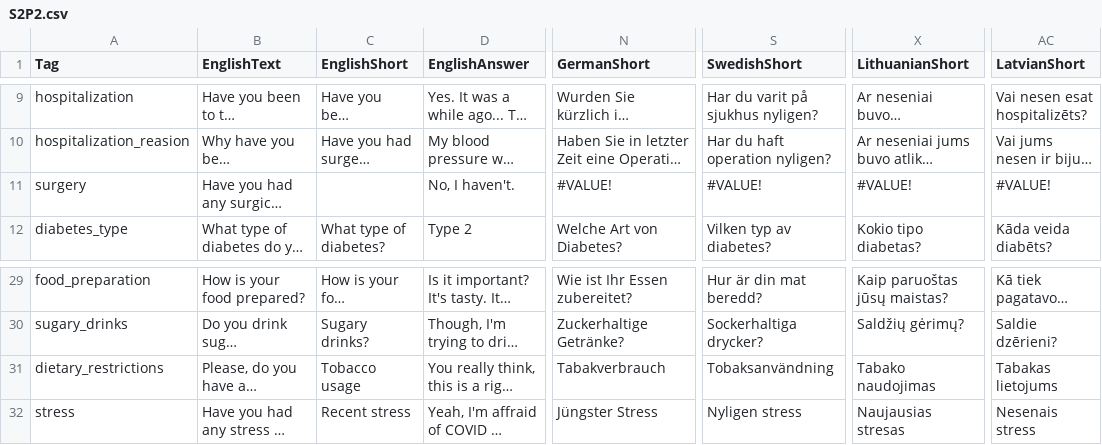
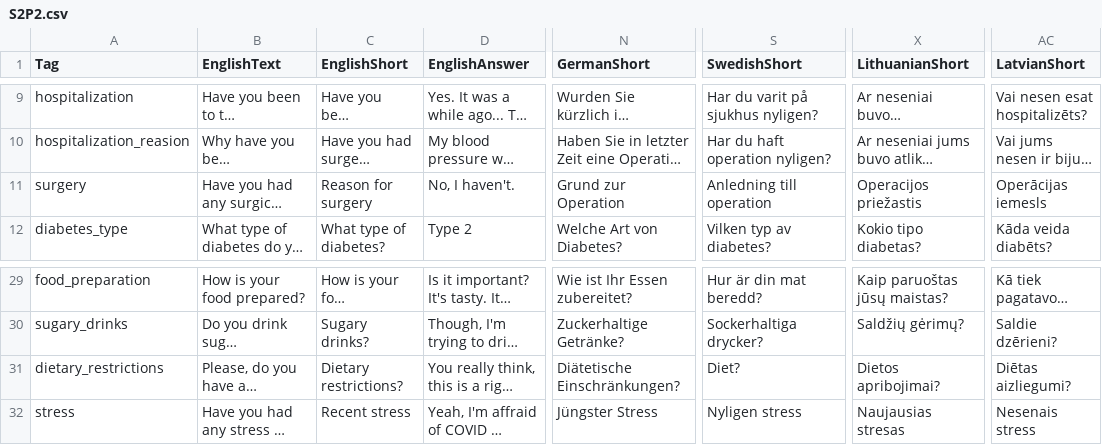
Before and after one commit to XRINTAMT/DTNET, a CSV file: Assets/Resources/Localization/S2P2.csv, drawn as a sheet; only a part is shown, gaps mark what is left out; long unchanged cells end in …; the diff names each change by its address in the sheet, - before the commit and + after, or states it on an @@ line.

Commit message:
Hotfix: fixed the rest of the localization issues

```diff
--- a/Assets/Resources/Localization/S2P2.csv
+++ b/Assets/Resources/Localization/S2P2.csv
-C11 (EnglishShort): (empty)
+C11 (EnglishShort): Reason for surgery
-N11 (GermanShort): #VALUE!
+N11 (GermanShort): Grund zur Operation
-S11 (SwedishShort): #VALUE!
+S11 (SwedishShort): Anledning till operation
-X11 (LithuanianShort): #VALUE!
+X11 (LithuanianShort): Operacijos priežastis
-AC11 (LatvianShort): #VALUE!
+AC11 (LatvianShort): Operācijas iemesls
-C31 (EnglishShort): Tobacco usage
+C31 (EnglishShort): Dietary restrictions?
-N31 (GermanShort): Tabakverbrauch
+N31 (GermanShort): Diätetische Einschränkungen?
-S31 (SwedishShort): Tobaksanvändning
+S31 (SwedishShort): Diet?
-X31 (LithuanianShort): Tabako naudojimas
+X31 (LithuanianShort): Dietos apribojimai?
-AC31 (LatvianShort): Tabakas lietojums
+AC31 (LatvianShort): Diētas aizliegumi?
```
Also changed, not shown: Assets/Resources/Localization/S2P1.csv, Assets/Resources/Localization/S2P3.csv, 2 other files.
